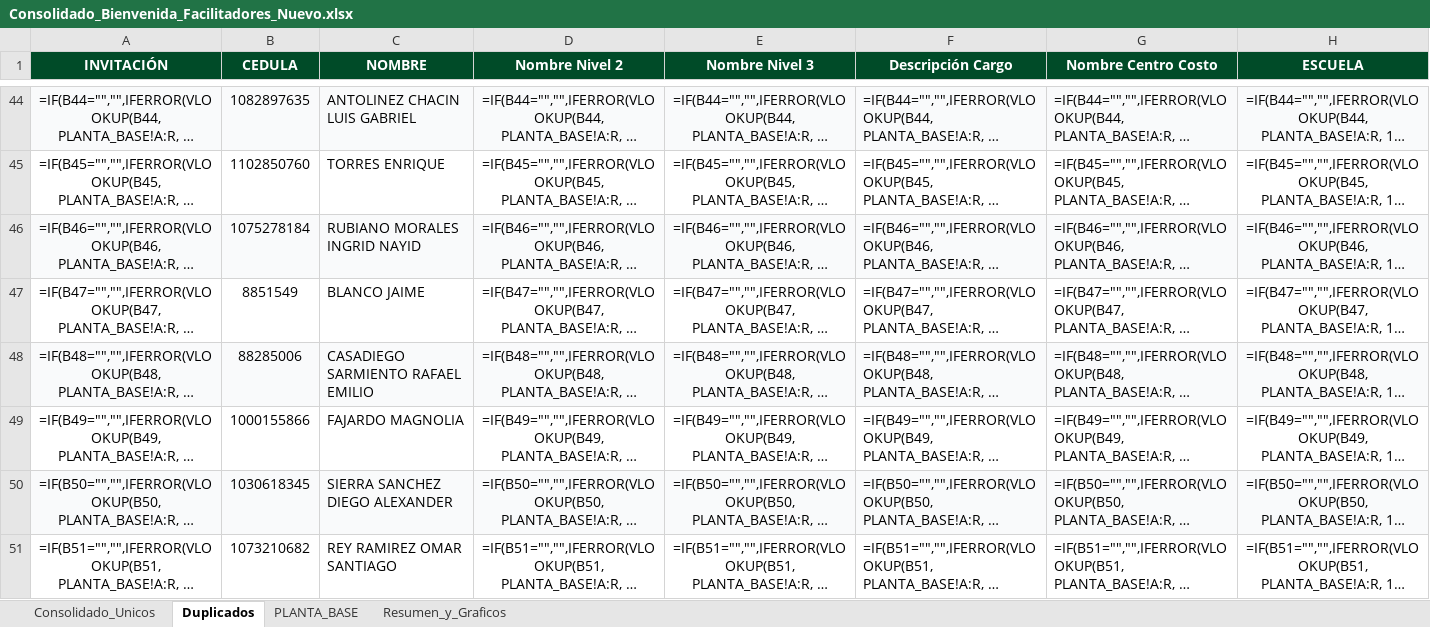
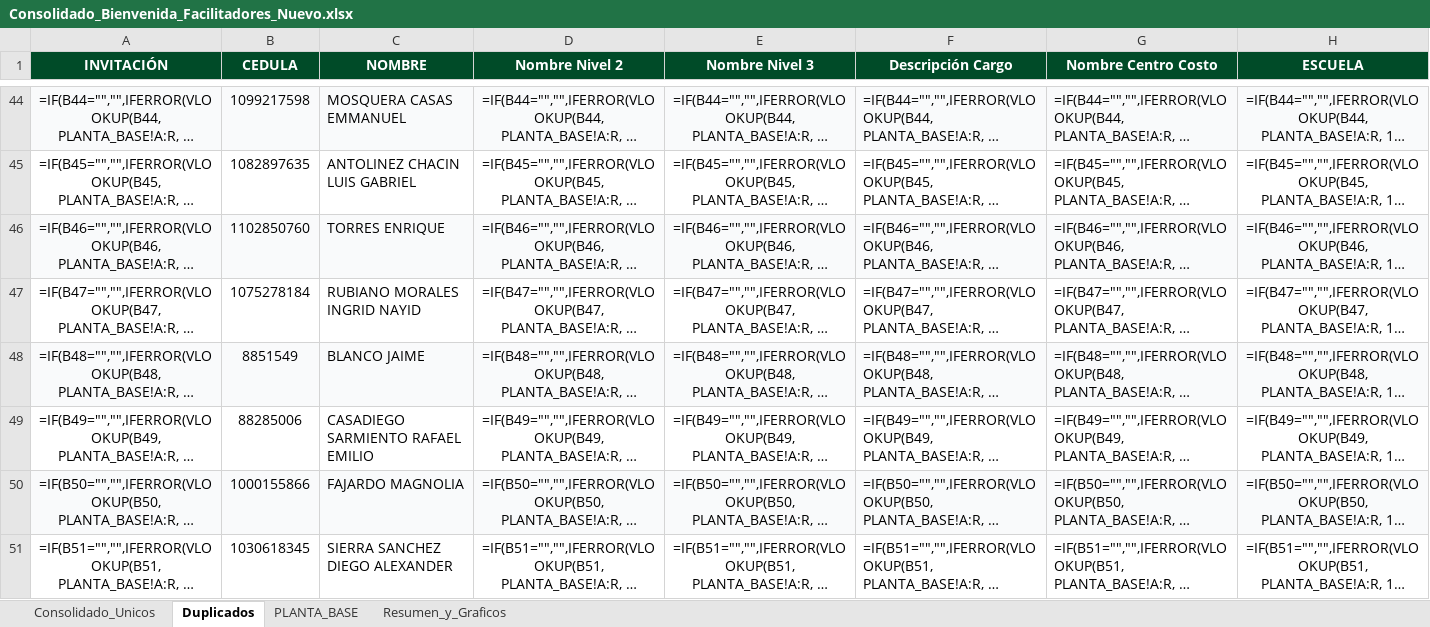
Before and after one commit to efi-cun/Cunectate_al_parche, an Excel workbook: Consolidado_Bienvenida_Facilitadores_Nuevo.xlsx, sheet Duplicados, drawn as a sheet; only a part is shown, gaps mark what is left out; long unchanged cells end in …; values as stored, in another font and other column widths than the file's, no borders; formulas without a stored value are shown as written; the diff covers the shown part only; the diff names each change by its address in the sheet, - before the commit and + after, or states it on an @@ line.

```diff
--- a/Consolidado_Bienvenida_Facilitadores_Nuevo.xlsx (sheet Duplicados)
+++ b/Consolidado_Bienvenida_Facilitadores_Nuevo.xlsx (sheet Duplicados)
-B44 (CEDULA): 1082897635
+B44 (CEDULA): 1099217598
-C44 (NOMBRE): ANTOLINEZ CHACIN LUIS GABRIEL
+C44 (NOMBRE): MOSQUERA CASAS EMMANUEL
-B45 (CEDULA): 1102850760
+B45 (CEDULA): 1082897635
-C45 (NOMBRE): TORRES ENRIQUE
+C45 (NOMBRE): ANTOLINEZ CHACIN LUIS GABRIEL
-B46 (CEDULA): 1075278184
+B46 (CEDULA): 1102850760
-C46 (NOMBRE): RUBIANO MORALES INGRID NAYID
+C46 (NOMBRE): TORRES ENRIQUE
-B47 (CEDULA): 8851549
+B47 (CEDULA): 1075278184
-C47 (NOMBRE): BLANCO JAIME
+C47 (NOMBRE): RUBIANO MORALES INGRID NAYID
-B48 (CEDULA): 88285006
+B48 (CEDULA): 8851549
-C48 (NOMBRE): CASADIEGO SARMIENTO RAFAEL EMILIO
+C48 (NOMBRE): BLANCO JAIME
-B49 (CEDULA): 1000155866
+B49 (CEDULA): 88285006
-C49 (NOMBRE): FAJARDO MAGNOLIA
+C49 (NOMBRE): CASADIEGO SARMIENTO RAFAEL EMILIO
-B50 (CEDULA): 1030618345
+B50 (CEDULA): 1000155866
-C50 (NOMBRE): SIERRA SANCHEZ DIEGO ALEXANDER
+C50 (NOMBRE): FAJARDO MAGNOLIA
-B51 (CEDULA): 1073210682
+B51 (CEDULA): 1030618345
-C51 (NOMBRE): REY RAMIREZ OMAR SANTIAGO
+C51 (NOMBRE): SIERRA SANCHEZ DIEGO ALEXANDER
```
Also changed, not shown: 176 edited cells elsewhere in this sheet, sheet Consolidado_Unicos, sheet Resumen_y_Graficos, 4 other files.
